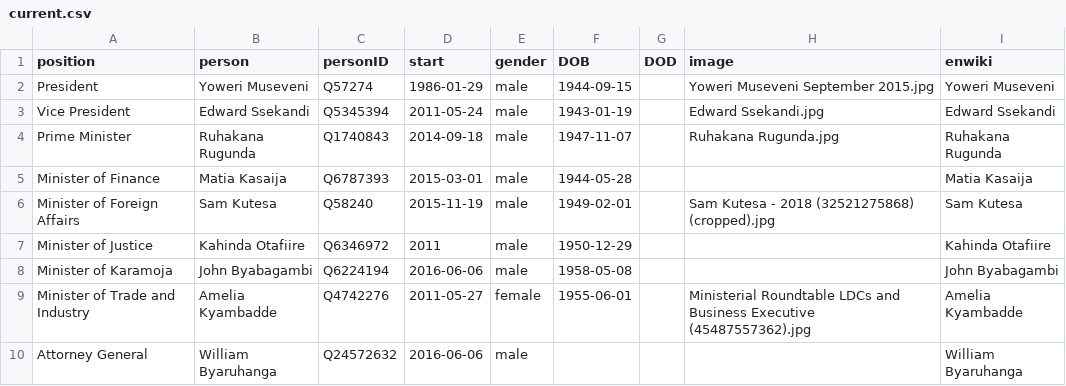
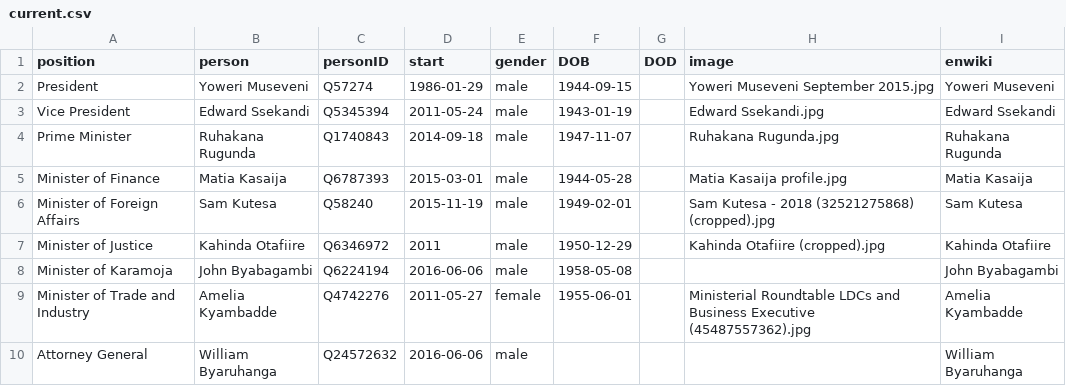
Before and after one commit to every-politician-scrapers/uganda-ministers, a CSV file: html/current.csv, drawn as a sheet.

```diff
--- a/html/current.csv
+++ b/html/current.csv
@@ -4,5 +4,5 @@ Vice President,Edward Ssekandi,Q5345394,2011-05-24,male,1943-01-19,,Edward Sseka
 Prime Minister,Ruhakana Rugunda,Q1740843,2014-09-18,male,1947-11-07,,Ruhakana Rugunda.jpg,Ruhakana Rugunda
-Minister of Finance,Matia Kasaija,Q6787393,2015-03-01,male,1944-05-28,,,Matia Kasaija
+Minister of Finance,Matia Kasaija,Q6787393,2015-03-01,male,1944-05-28,,Matia Kasaija profile.jpg,Matia Kasaija
 Minister of Foreign Affairs,Sam Kutesa,Q58240,2015-11-19,male,1949-02-01,,Sam Kutesa - 2018 (32521275868) (cropped).jpg,Sam Kutesa
-Minister of Justice,Kahinda Otafiire,Q6346972,2011,male,1950-12-29,,,Kahinda Otafiire
+Minister of Justice,Kahinda Otafiire,Q6346972,2011,male,1950-12-29,,Kahinda Otafiire (cropped).jpg,Kahinda Otafiire
 Minister of Karamoja,John Byabagambi,Q6224194,2016-06-06,male,1958-05-08,,,John Byabagambi
```
Also changed, not shown: html/holders21.csv.
